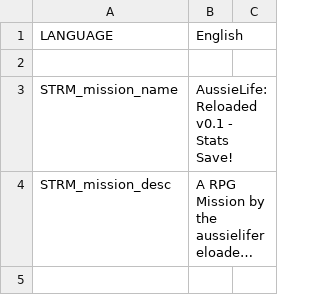
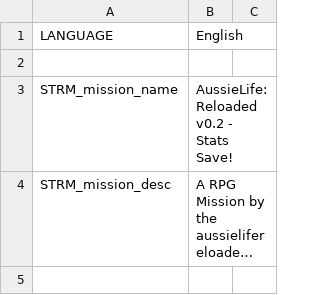
Before and after one commit to WeedMachine/RPP-R, a CSV file: stringtable.csv, drawn as a sheet; only a part is shown; long unchanged cells end in …; the diff names each change by its address in the sheet, - before the commit and + after, or states it on an @@ line.

```diff
--- a/stringtable.csv
+++ b/stringtable.csv
-B3 (English): AussieLife: Reloaded v0.1 - Stats Save!
+B3 (English): AussieLife: Reloaded v0.2 - Stats Save!
```
Also changed, not shown: 16 other files.
